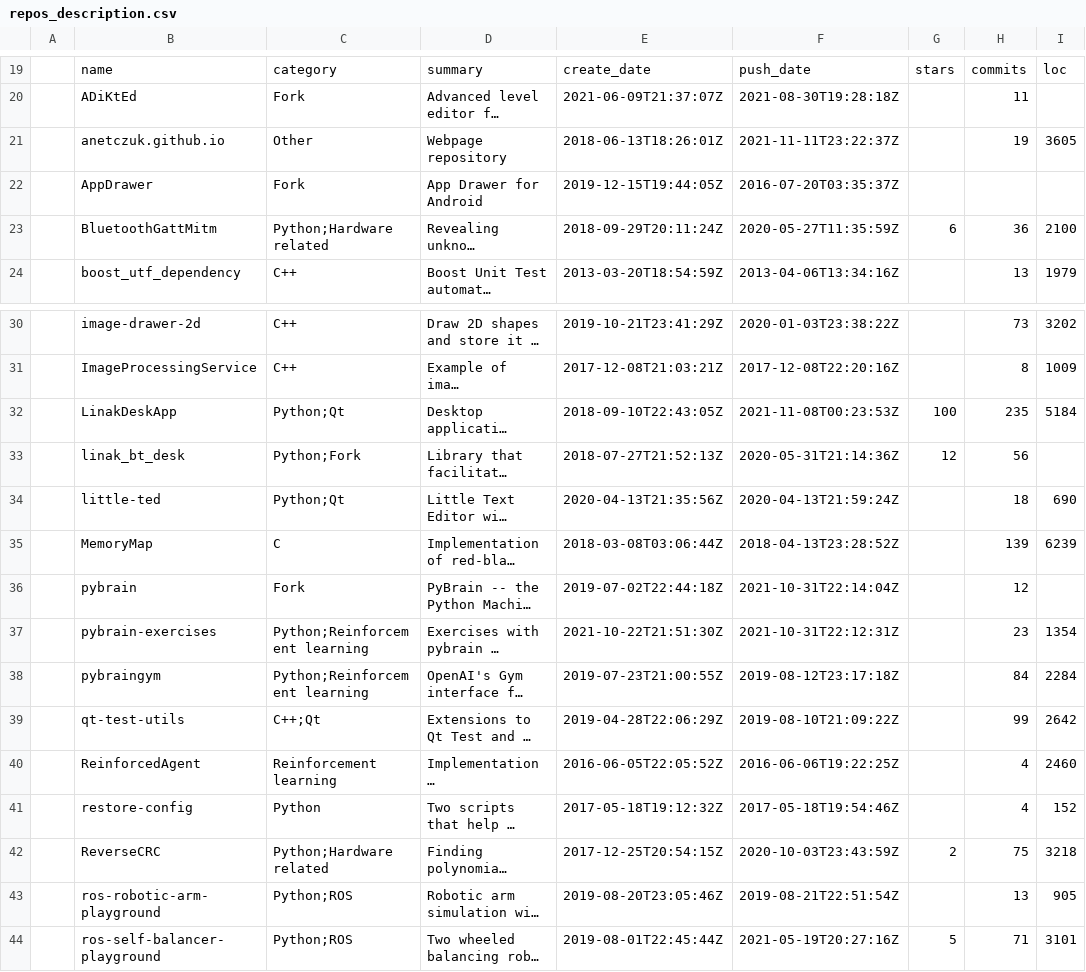
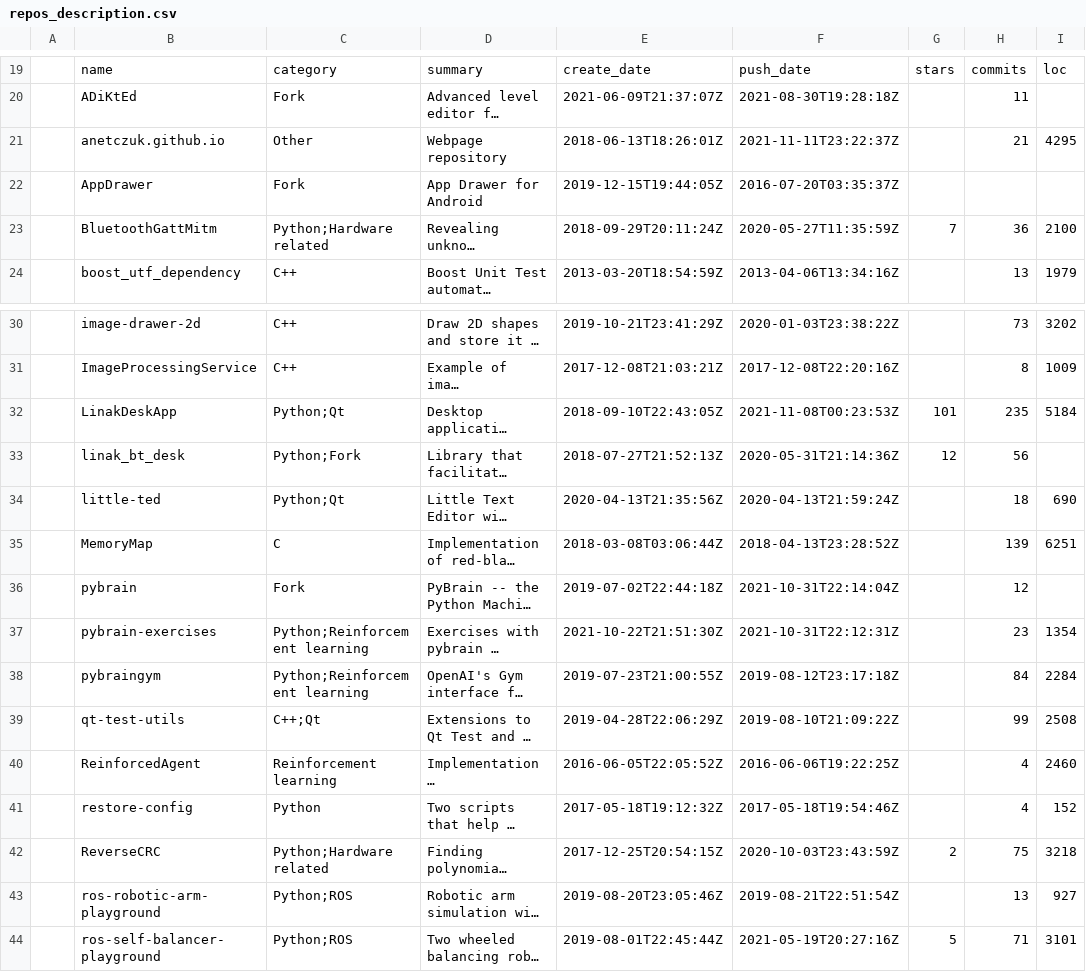
Before and after one commit to anetczuk/anetczuk.github.io, a CSV file: src/gen/repos_description.csv, drawn as a sheet; only a part is shown, gaps mark what is left out; long unchanged cells end in …; the diff names each change by its address in the sheet, - before the commit and + after, or states it on an @@ line.

Commit message:
Update repos info

```diff
--- a/src/gen/repos_description.csv
+++ b/src/gen/repos_description.csv
-H21: 19
+H21: 21
-I21: 3605
+I21: 4295
-G23: 6
+G23: 7
-G32: 100
+G32: 101
-I35: 6239
+I35: 6251
-I39: 2642
+I39: 2508
-I43: 905
+I43: 927
```
Also changed, not shown: 2 other files.
